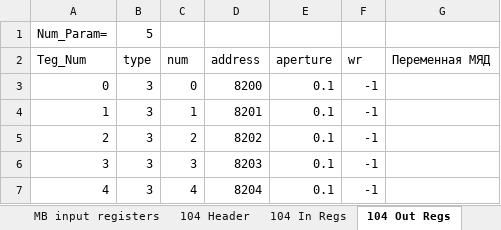
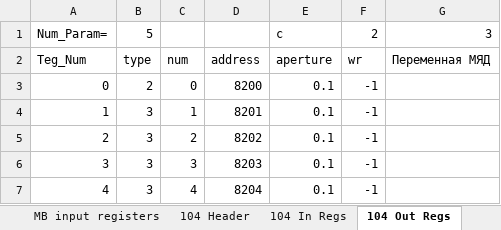
Before and after one commit to Max-Psh/Param_Parser, an Excel workbook: Params.xlsx, sheet 104 Out Regs, drawn as a sheet; values as stored, in another font and other column widths than the file's, no borders; conditional formats not drawn; the diff names each change by its address in the sheet, - before the commit and + after, or states it on an @@ line.

```diff
--- a/Params.xlsx (sheet 104 Out Regs)
+++ b/Params.xlsx (sheet 104 Out Regs)
-E1: (empty)
+E1: с
-F1: (empty)
+F1: 2
-G1: (empty)
+G1: 3
-B3: 3
+B3: 2
```
Also changed, not shown: sheet MB input registers, sheet MB holdings registers, sheet 104 In Regs, 1 other file.
